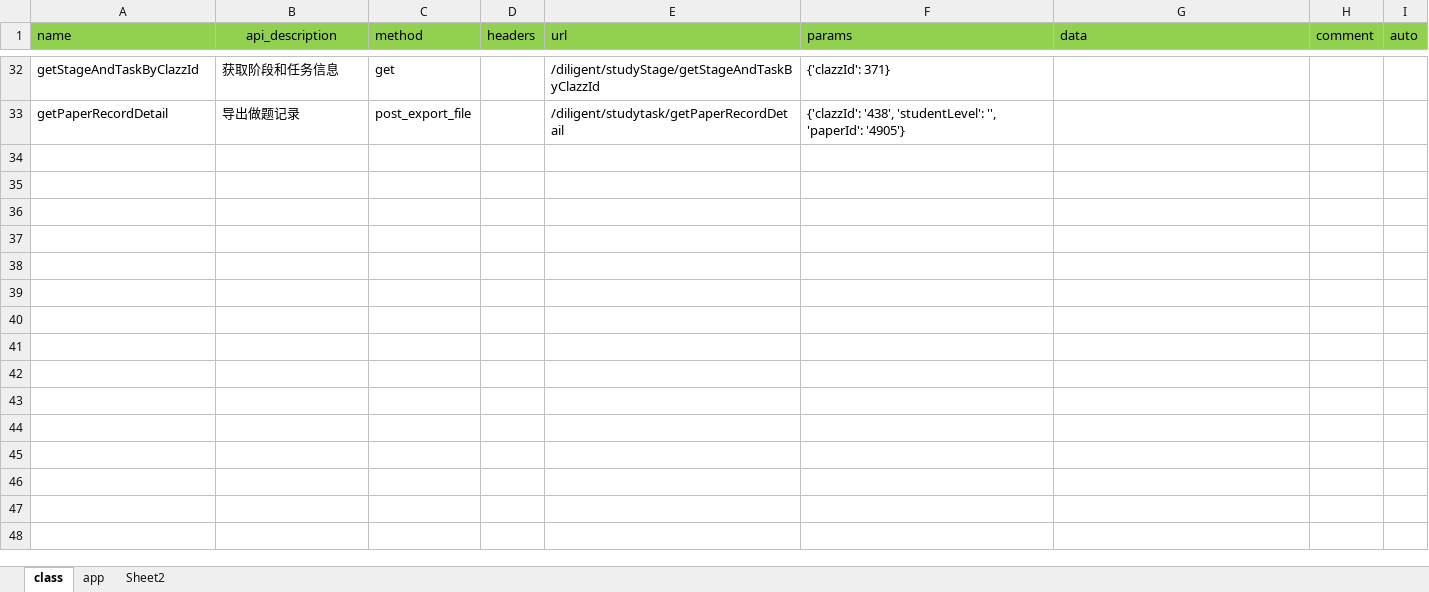
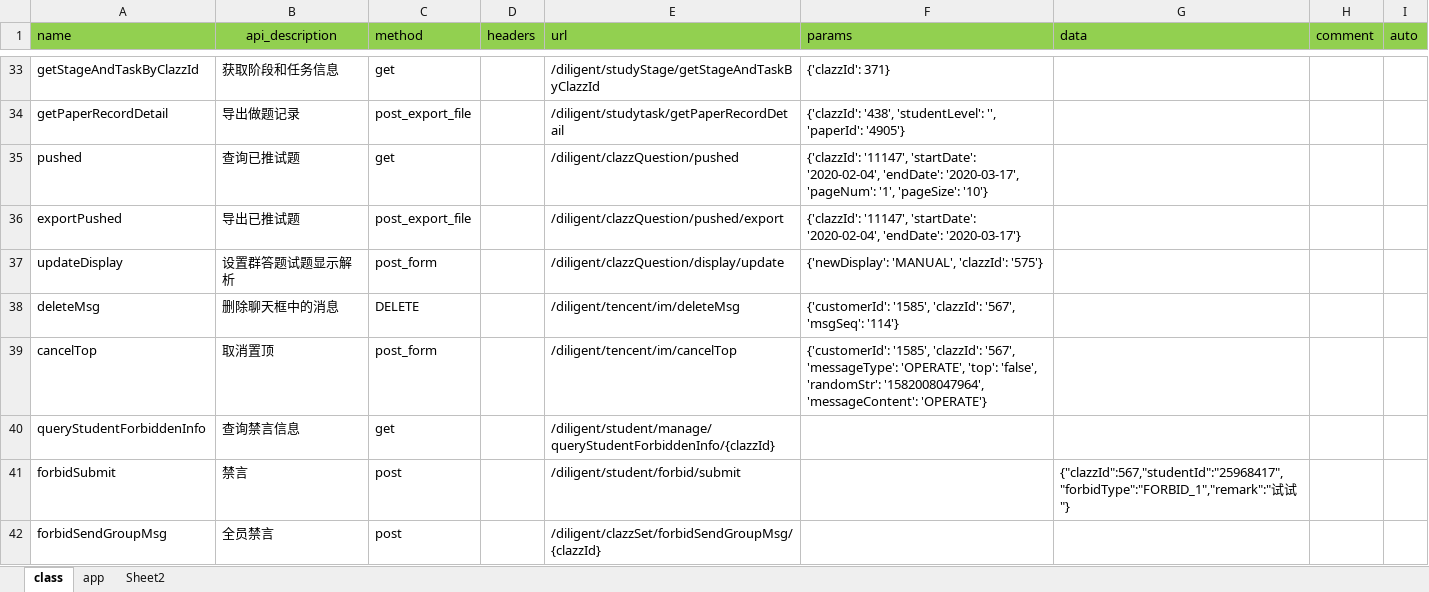
Before and after one commit to leichan89/chenlei, an Excel workbook: apiinfo/apiinfo.xlsx, sheet class, drawn as a sheet; only a part is shown, gaps mark what is left out; values as stored, in another font and other column widths than the file's, no borders; the diff covers the shown part only; the diff names each change by its address in the sheet, - before the commit and + after, or states it on an @@ line.

```diff
--- a/apiinfo/apiinfo.xlsx (sheet class)
+++ b/apiinfo/apiinfo.xlsx (sheet class)
+row 35: pushed | 查询已推试题 | get |  | /diligent/clazzQuestion/pushed | {'clazzId': '11147', 'startDate': '2020-02-04', 'endDate': '2020-03-17', 'pageNum': '1', 'pageSize': '10'}
+row 36: exportPushed | 导出已推试题 | post_export_file |  | /diligent/clazzQuestion/pushed/export | {'clazzId': '11147', 'startDate': '2020-02-04', 'endDate': '2020-03-17'}
+row 37: updateDisplay | 设置群答题试题显示解析 | post_form |  | /diligent/clazzQuestion/display/update | {'newDisplay': 'MANUAL', 'clazzId': '575'}
+row 38: deleteMsg | 删除聊天框中的消息 | DELETE |  | /diligent/tencent/im/deleteMsg | {'customerId': '1585', 'clazzId': '567', 'msgSeq': '114'}
+row 39: cancelTop | 取消置顶 | post_form |  | /diligent/tencent/im/cancelTop | {'customerId': '1585', 'clazzId': '567', 'messageType': 'OPERATE', 'top': 'false', 'randomStr': '1582008047964', 'messageContent': 'OPERATE'}
+row 40: queryStudentForbiddenInfo | 查询禁言信息 | get |  | /diligent/student/manage/queryStudentForbiddenInfo/{clazzId}
+row 41: forbidSubmit | 禁言 | post |  | /diligent/student/forbid/submit |  | {"clazzId":567,"studentId":"25968417","forbidType":"FORBID_1","remark":"试试"}
+row 42: forbidSendGroupMsg | 全员禁言 | post |  | /diligent/clazzSet/forbidSendGroupMsg/{clazzId}
```
Also changed, not shown: 9 added rows, 2 moved rows and 4 edited cells elsewhere in this sheet, sheet app, 28 other files.
